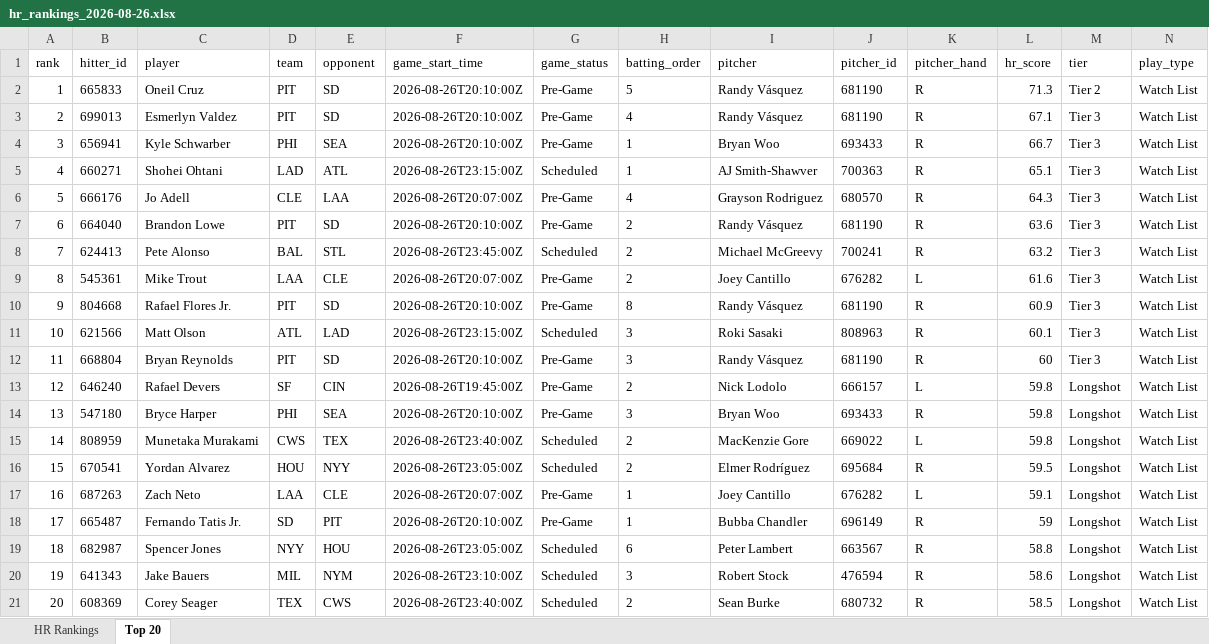
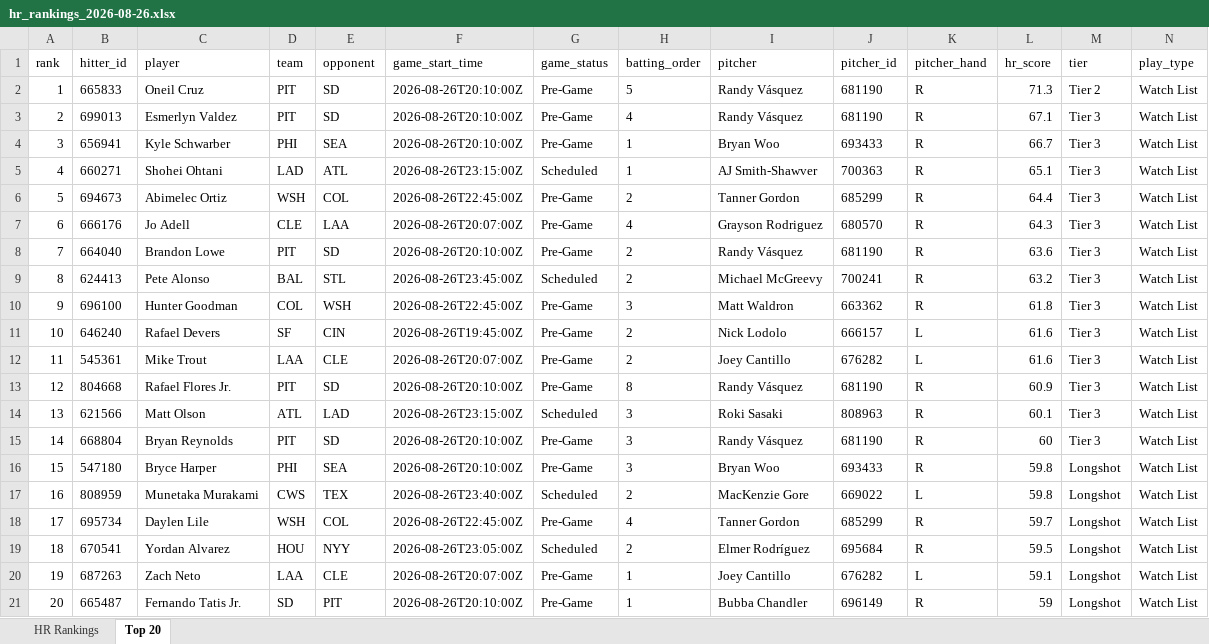
Before and after one commit to etbell28/hitter-tool, an Excel workbook: outputs/daily/hr_rankings_2026-08-26.xlsx, sheet Top 20, drawn as a sheet; only a part is shown; values as stored, in another font and other column widths than the file's, no borders; removed rows and columns are numbered as before the commit, all else as after; rows hold the shown columns only; the diff names each change by its address in the sheet, - before the commit and + after, or states it on an @@ line.

```diff
--- a/outputs/daily/hr_rankings_2026-08-26.xlsx (sheet Top 20)
+++ b/outputs/daily/hr_rankings_2026-08-26.xlsx (sheet Top 20)
+row 6: 5 | 694673 | Abimelec Ortiz | WSH | COL | 2026-08-26T22:45:00Z | Pre-Game | 2 | Tanner Gordon | 685299 | R | 64.4 | Tier 3 | Watch List
@@ column A (rank) renumbered between rows 7 and 21 @@
+row 10: 9 | 696100 | Hunter Goodman | COL | WSH | 2026-08-26T22:45:00Z | Pre-Game | 3 | Matt Waldron | 663362 | R | 61.8 | Tier 3 | Watch List
+row 11: 10 | 646240 | Rafael Devers | SF | CIN | 2026-08-26T19:45:00Z | Pre-Game | 2 | Nick Lodolo | 666157 | L | 61.6 | Tier 3 | Watch List
-row 13: 12 | 646240 | Rafael Devers | SF | CIN | 2026-08-26T19:45:00Z | Pre-Game | 2 | Nick Lodolo | 666157 | L | 59.8 | Longshot | Watch List
+row 18: 17 | 695734 | Daylen Lile | WSH | COL | 2026-08-26T22:45:00Z | Pre-Game | 4 | Tanner Gordon | 685299 | R | 59.7 | Longshot | Watch List
-row 19: 18 | 682987 | Spencer Jones | NYY | HOU | 2026-08-26T23:05:00Z | Scheduled | 6 | Peter Lambert | 663567 | R | 58.8 | Longshot | Watch List
-row 20: 19 | 641343 | Jake Bauers | MIL | NYM | 2026-08-26T23:10:00Z | Scheduled | 3 | Robert Stock | 476594 | R | 58.6 | Longshot | Watch List
-row 21: 20 | 608369 | Corey Seager | TEX | CWS | 2026-08-26T23:40:00Z | Scheduled | 2 | Sean Burke | 680732 | R | 58.5 | Longshot | Watch List
```
Also changed, not shown: sheet HR Rankings, outputs/daily/hr_rankings_2026-08-26_full.xlsx, outputs/hr_rankings.xlsx, 9 other files.
